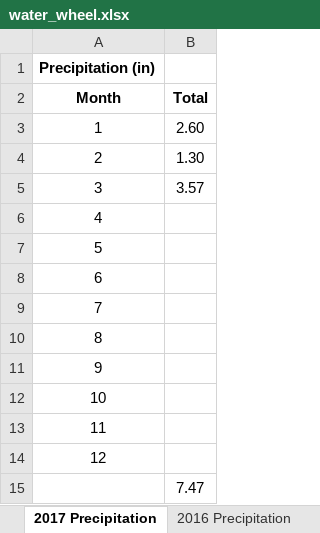
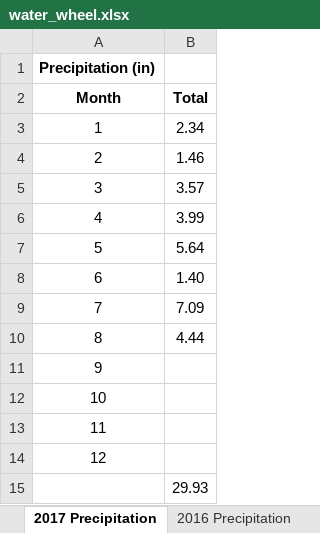
Before and after one commit to thecbp/P8105_HW2_cbp2128, an Excel workbook: data/P2/water_wheel.xlsx, sheet 2017 Precipitation, drawn as a sheet; values as stored, in another font and other column widths than the file's, no borders; the diff names each change by its address in the sheet, - before the commit and + after, or states it on an @@ line.

```diff
--- a/data/P2/water_wheel.xlsx (sheet 2017 Precipitation)
+++ b/data/P2/water_wheel.xlsx (sheet 2017 Precipitation)
-B3 (Total): 2.60
+B3 (Total): 2.34
-B4 (Total): 1.30
+B4 (Total): 1.46
-B6 (Total): (empty)
+B6 (Total): 3.99
-B7 (Total): (empty)
+B7 (Total): 5.64
-B8 (Total): (empty)
+B8 (Total): 1.40
-B9 (Total): (empty)
+B9 (Total): 7.09
-B10 (Total): (empty)
+B10 (Total): 4.44
-B15 (Total): 7.47
+B15 (Total): 29.93
```
Also changed, not shown: sheet Mr. Trash Wheel, sheet Professor Trash Wheel, formulas that keep their value, charts or pictures, 4 other files.
